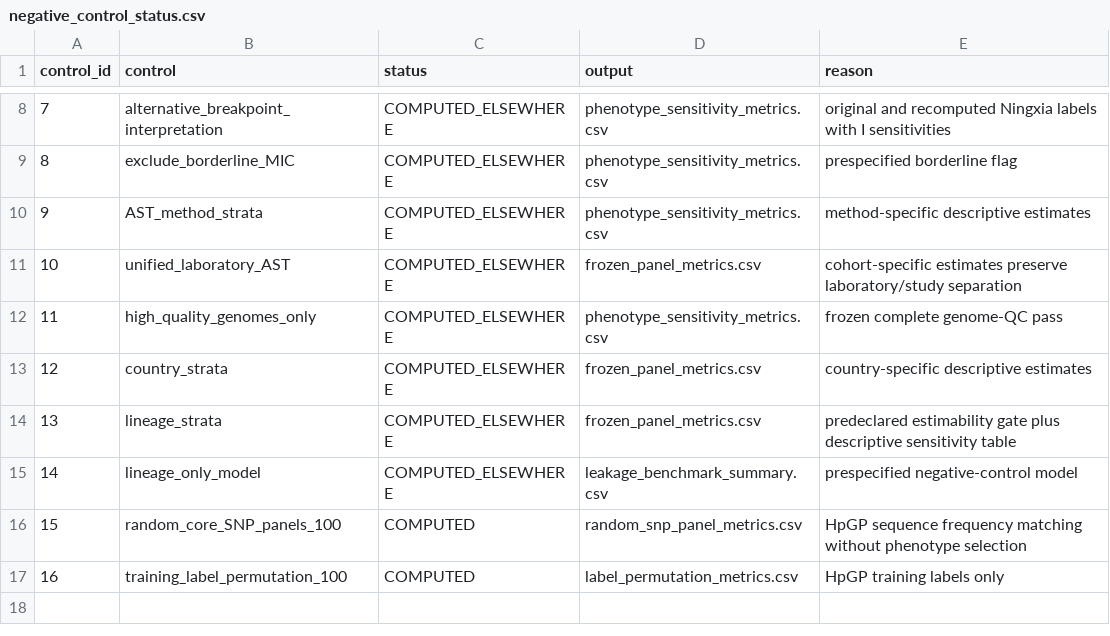
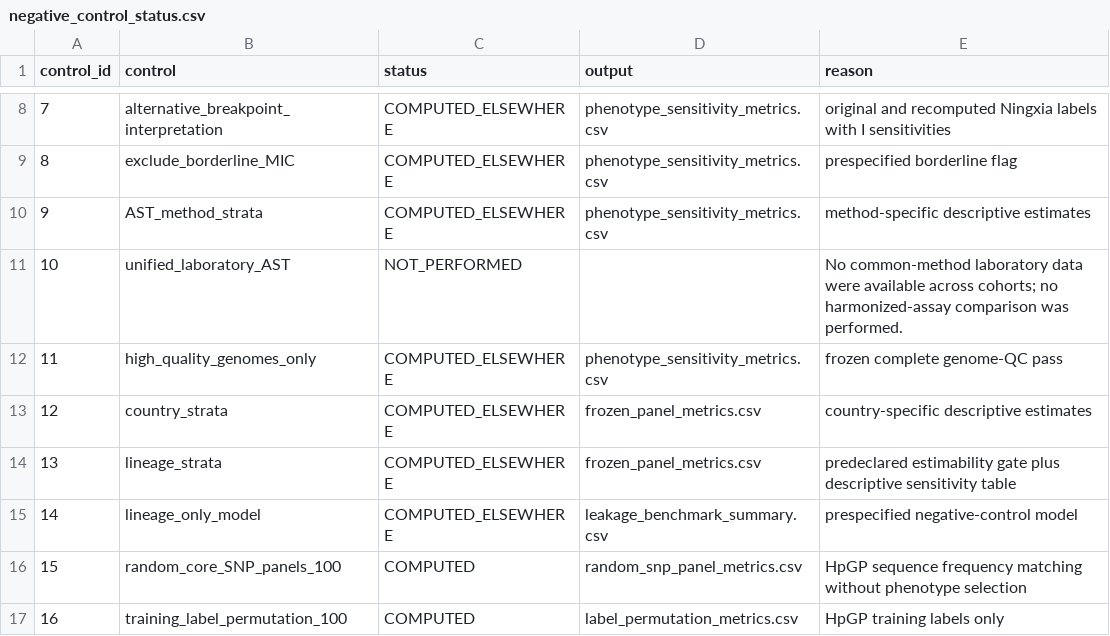
Before and after one commit to benteng-ma/hpylori-amr-transportability, a CSV file: results/negative_controls/negative_control_status.csv, drawn as a sheet; only a part is shown, gaps mark what is left out.

```diff
--- a/results/negative_controls/negative_control_status.csv
+++ b/results/negative_controls/negative_control_status.csv
@@ -10,3 +10,3 @@ control_id,control,status,output,reason
 9,AST_method_strata,COMPUTED_ELSEWHERE,phenotype_sensitivity_metrics.csv,method-specific descriptive estimates
-10,unified_laboratory_AST,COMPUTED_ELSEWHERE,frozen_panel_metrics.csv,cohort-specific estimates preserve laboratory/study separation
+10,unified_laboratory_AST,NOT_PERFORMED,,No common-method laboratory data were available across cohorts; no harmonized-assay comparison was performed.
 11,high_quality_genomes_only,COMPUTED_ELSEWHERE,phenotype_sensitivity_metrics.csv,frozen complete genome-QC pass
```
Also changed, not shown: SHA256SUMS.csv, 5 other files.
